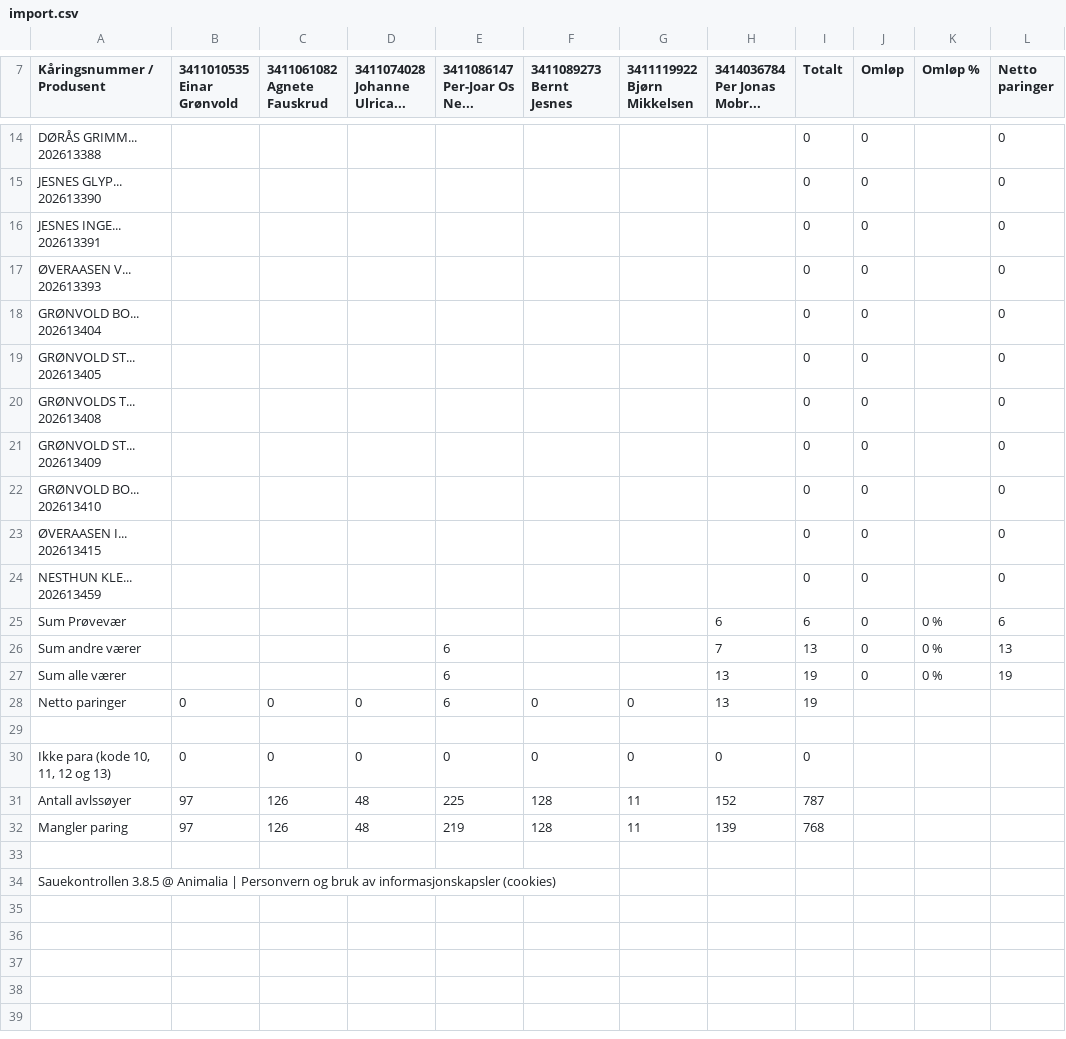
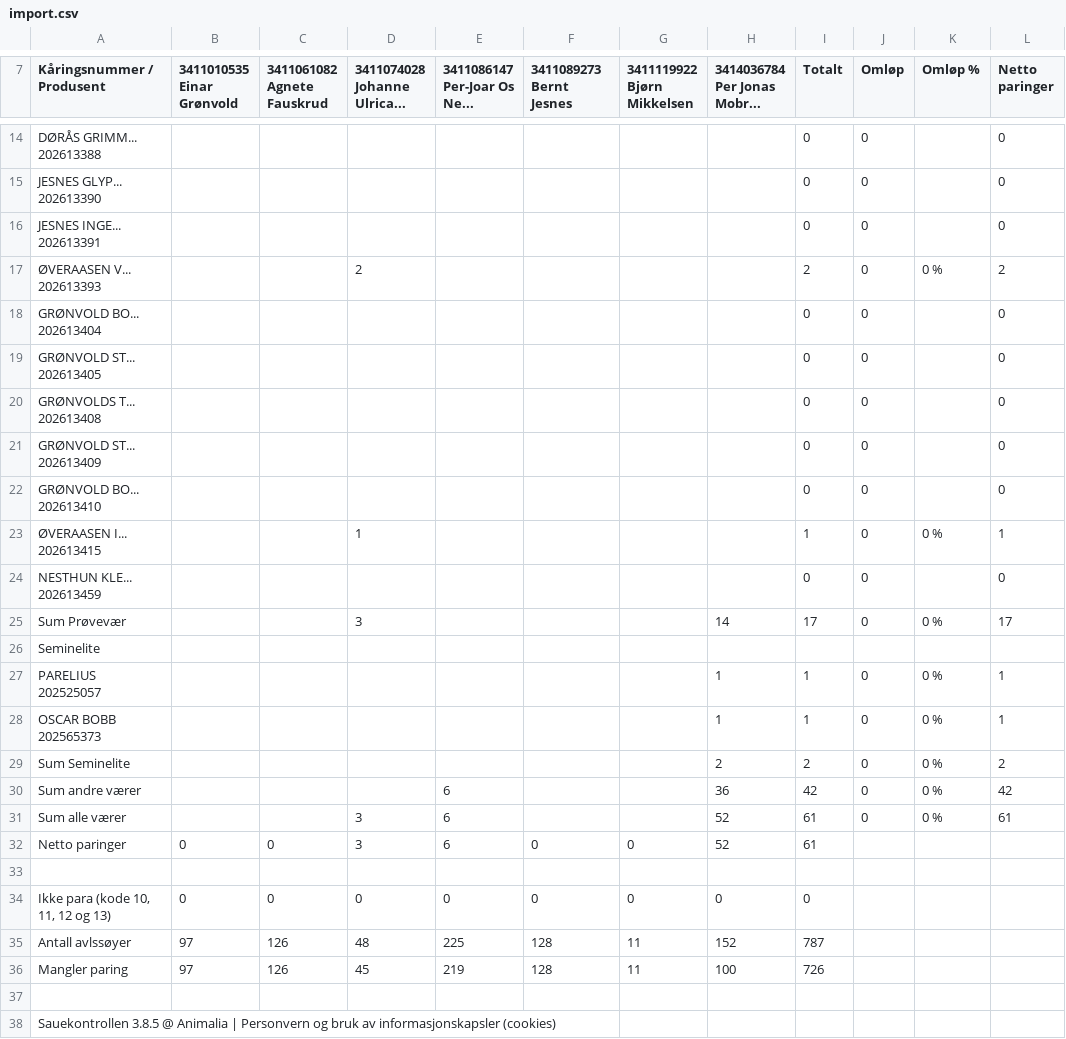
Before and after one commit to Ulla565/vaerring26, a CSV file: import.csv, drawn as a sheet; only a part is shown, gaps mark what is left out; addresses are those after the commit; ↵ is a line break in a cell; the diff covers the shown part only; the diff names each change by its address in the sheet, - before the commit and + after, or states it on an @@ line.

Commit message:
Add files via upload

```diff
--- a/import.csv
+++ b/import.csv
-D17 (3411074028 Johanne Ulrica...): (empty)
+D17 (3411074028 Johanne Ulrica...): 2
-I17 (Totalt): 0
+I17 (Totalt): 2
-K17 (Omløp %): (empty)
+K17 (Omløp %): 0 %
-L17 (Netto paringer): 0
+L17 (Netto paringer): 2
-D23 (3411074028 Johanne Ulrica...): (empty)
+D23 (3411074028 Johanne Ulrica...): 1
-I23 (Totalt): 0
+I23 (Totalt): 1
-K23 (Omløp %): (empty)
+K23 (Omløp %): 0 %
-L23 (Netto paringer): 0
+L23 (Netto paringer): 1
-D25 (3411074028 Johanne Ulrica...): (empty)
+D25 (3411074028 Johanne Ulrica...): 3
-H25 (3414036784 Per Jonas Mobr...): 6
+H25 (3414036784 Per Jonas Mobr...): 14
-I25 (Totalt): 6
+I25 (Totalt): 17
-L25 (Netto paringer): 6
+L25 (Netto paringer): 17
+row 26: Seminelite
+row 27: PARELIUS ↵ 202525057 |  |  |  |  |  |  | 1 | 1 | 0 | 0 % | 1
+row 28: OSCAR BOBB ↵ 202565373 |  |  |  |  |  |  | 1 | 1 | 0 | 0 % | 1
+row 29: Sum Seminelite |  |  |  |  |  |  | 2 | 2 | 0 | 0 % | 2
-H30 (3414036784 Per Jonas Mobr...): 7
+H30 (3414036784 Per Jonas Mobr...): 36
-I30 (Totalt): 13
+I30 (Totalt): 42
-L30 (Netto paringer): 13
+L30 (Netto paringer): 42
-D31 (3411074028 Johanne Ulrica...): (empty)
+D31 (3411074028 Johanne Ulrica...): 3
-H31:H32 (3414036784 Per Jonas Mobr...): 13
+H31:H32 (3414036784 Per Jonas Mobr...): 52
-I31:I32 (Totalt): 19
+I31:I32 (Totalt): 61
-L31 (Netto paringer): 19
+L31 (Netto paringer): 61
-D32 (3411074028 Johanne Ulrica...): 0
+D32 (3411074028 Johanne Ulrica...): 3
-D36 (3411074028 Johanne Ulrica...): 48
+D36 (3411074028 Johanne Ulrica...): 45
-H36 (3414036784 Per Jonas Mobr...): 139
+H36 (3414036784 Per Jonas Mobr...): 100
-I36 (Totalt): 768
+I36 (Totalt): 726
```
Also changed, not shown: 10 edited cells elsewhere in this file.
